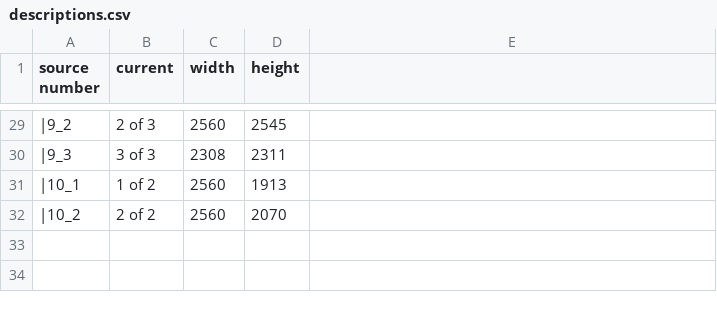
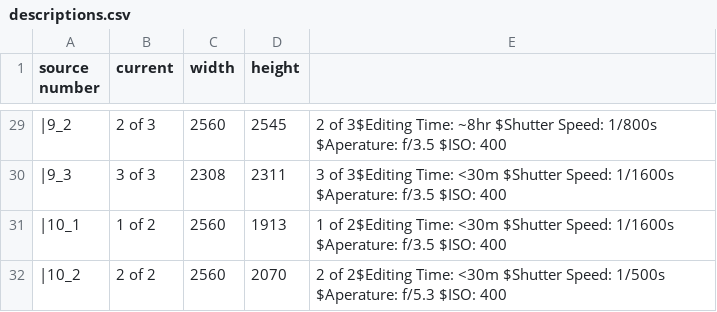
Before and after one commit to Phodonut/Phodonut.github.io, a CSV file: photography/descriptions.csv, drawn as a sheet; only a part is shown, gaps mark what is left out; the diff covers the shown part only.

```diff
--- a/photography/descriptions.csv
+++ b/photography/descriptions.csv
@@ -29,4 +29,4 @@ source number, current, width, height
-|9_2,2 of 3,2560,2545
-|9_3,3 of 3,2308,2311
-|10_1,1 of 2,2560,1913
-|10_2,2 of 2,2560,2070
+|9_2,2 of 3,2560,2545,2 of 3$Editing Time: ~8hr $Shutter Speed: 1/800s $Aperature: f/3.5 $ISO: 400
+|9_3,3 of 3,2308,2311,3 of 3$Editing Time: <30m $Shutter Speed: 1/1600s $Aperature: f/3.5 $ISO: 400
+|10_1,1 of 2,2560,1913,1 of 2$Editing Time: <30m $Shutter Speed: 1/1600s $Aperature: f/3.5 $ISO: 400
+|10_2,2 of 2,2560,2070,2 of 2$Editing Time: <30m $Shutter Speed: 1/500s $Aperature: f/5.3 $ISO: 400
```
Also changed, not shown: 27 edited cells elsewhere in this file, 2 other files.
